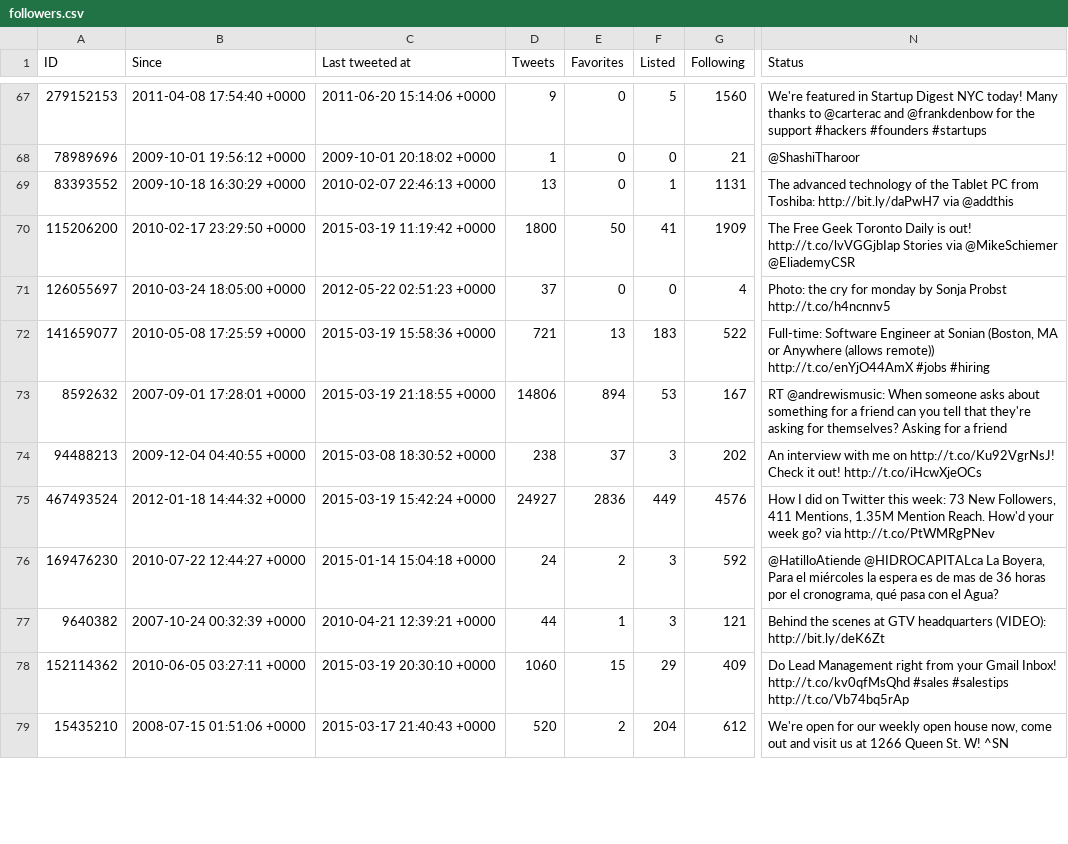
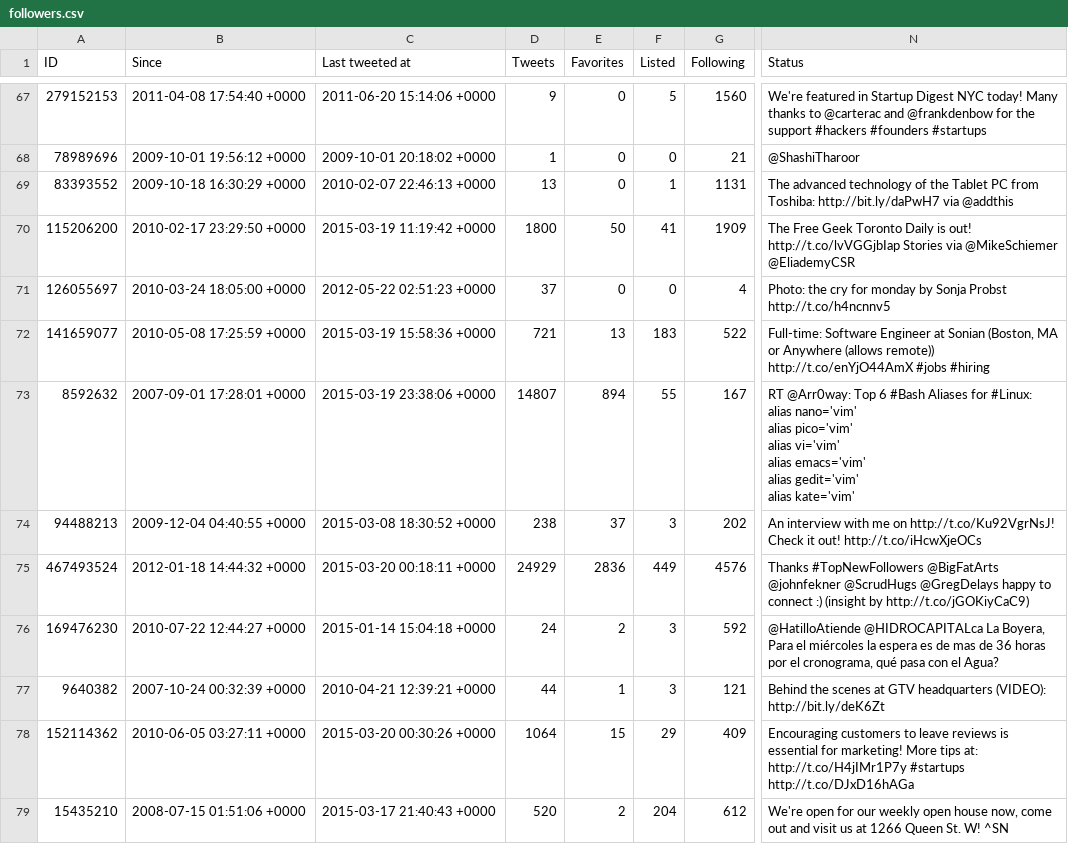
Before and after one commit to myles/backups-twitter, a CSV file: followers.csv, drawn as a sheet; only a part is shown, gaps mark what is left out; ↵ is a line break in a cell; the diff covers the shown part only; the diff names each change by its address in the sheet, - before the commit and + after, or states it on an @@ line.

```diff
--- a/followers.csv
+++ b/followers.csv
-C73 (Last tweeted at): 2015-03-19 21:18:55 +0000
+C73 (Last tweeted at): 2015-03-19 23:38:06 +0000
-D73 (Tweets): 14806
+D73 (Tweets): 14807
-F73 (Listed): 53
+F73 (Listed): 55
-N73 (Status): RT @andrewismusic: When someone asks about something for a friend can you tell that they're asking for themselves? Asking for a friend
+N73 (Status): RT @Arr0way: Top 6 #Bash Aliases for #Linux: ↵ alias nano='vim' ↵ alias pico='vim' ↵ alias vi='vim' ↵ alias emacs='vim' ↵ alias gedit='vim' ↵ alias kate='vim'
-C75 (Last tweeted at): 2015-03-19 15:42:24 +0000
+C75 (Last tweeted at): 2015-03-20 00:18:11 +0000
-D75 (Tweets): 24927
+D75 (Tweets): 24929
-N75 (Status): How I did on Twitter this week: 73 New Followers, 411 Mentions, 1.35M Mention Reach. How'd your week go? via http://t.co/PtWMRgPNev
+N75 (Status): Thanks #TopNewFollowers @BigFatArts @johnfekner @ScrudHugs @GregDelays happy to connect :) (insight by http://t.co/jGOKiyCaC9)
-C78 (Last tweeted at): 2015-03-19 20:30:10 +0000
+C78 (Last tweeted at): 2015-03-20 00:30:26 +0000
-D78 (Tweets): 1060
+D78 (Tweets): 1064
-N78 (Status): Do Lead Management right from your Gmail Inbox! http://t.co/kv0qfMsQhd #sales #salestips http://t.co/Vb74bq5rAp
+N78 (Status): Encouraging customers to leave reviews is essential for marketing! More tips at: http://t.co/H4jIMr1P7y #startups http://t.co/DJxD16hAGa
```
Also changed, not shown: 128 edited cells elsewhere in this file, favorites.csv, followings.csv, 3 other files.
